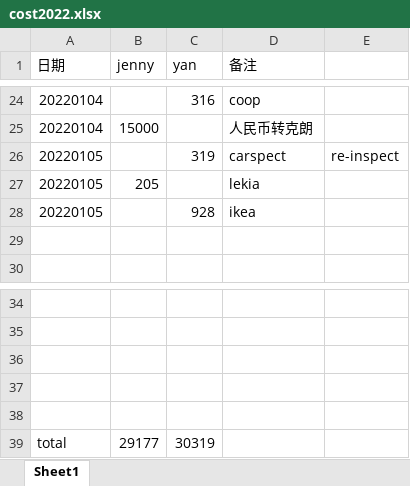
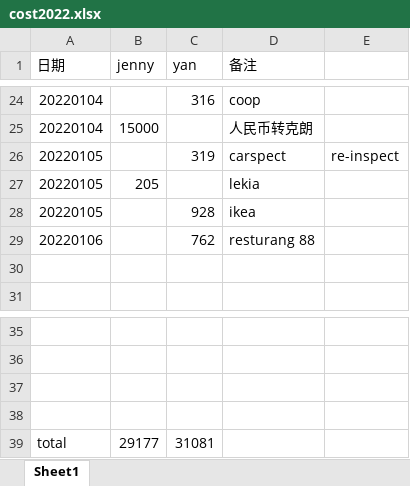
Before and after one commit to yanhuanwang/cost2022, an Excel workbook: cost2022.xlsx, sheet Sheet1, drawn as a sheet; only a part is shown, gaps mark what is left out; values as stored, in another font and other column widths than the file's, no borders; removed rows and columns are numbered as before the commit, all else as after; the diff names each change by its address in the sheet, - before the commit and + after, or states it on an @@ line.

Commit message:
20220106

```diff
--- a/cost2022.xlsx (sheet Sheet1)
+++ b/cost2022.xlsx (sheet Sheet1)
+row 29: 20220106 |  | 762 | resturang 88
-row 38: (empty)
-C39 (yan): 30319
+C39 (yan): 31081
```
